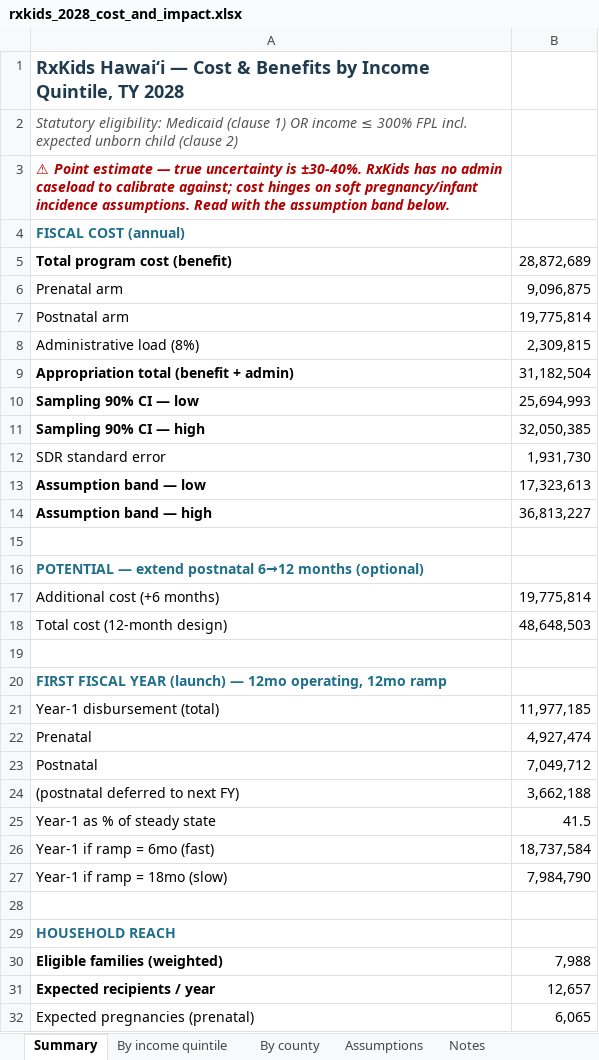
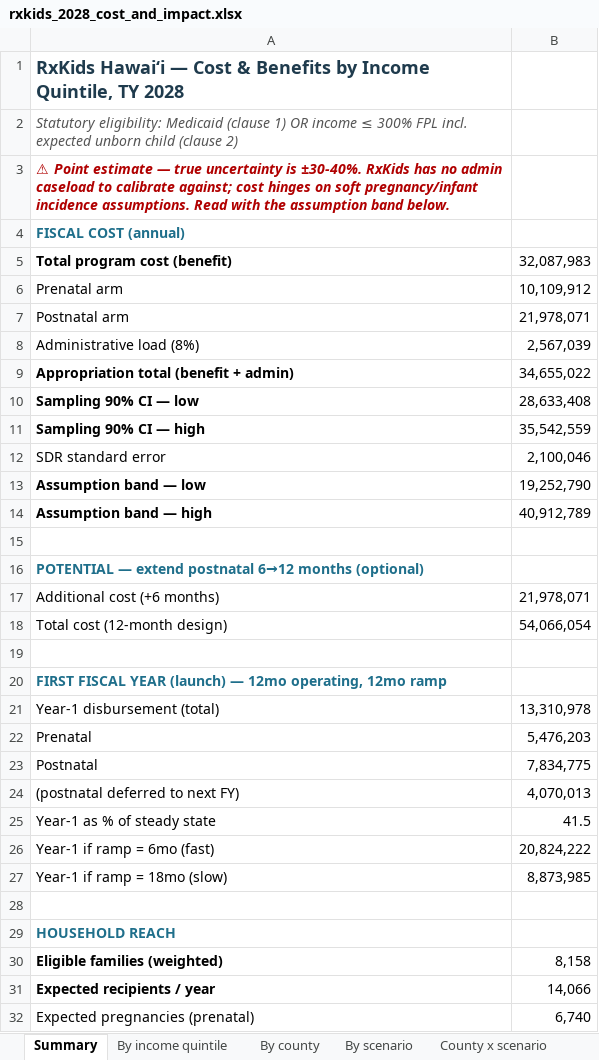
Before and after one commit to dtomkatsu/Census-Forecaster, an Excel workbook: reports/rxkids_2028/rxkids_2028_cost_and_impact.xlsx, sheet Summary, drawn as a sheet; only a part is shown; values as stored, in another font and other column widths than the file's, no borders; the diff covers the shown part only; the diff names each change by its address in the sheet, - before the commit and + after, or states it on an @@ line.

```diff
--- a/reports/rxkids_2028/rxkids_2028_cost_and_impact.xlsx (sheet Summary)
+++ b/reports/rxkids_2028/rxkids_2028_cost_and_impact.xlsx (sheet Summary)
+sheet tab: By scenario
+sheet tab: County x scenario
-B5: 28,872,689
+B5: 32,087,983
-B6: 9,096,875
+B6: 10,109,912
-B7: 19,775,814
+B7: 21,978,071
-B8: 2,309,815
+B8: 2,567,039
-B9: 31,182,504
+B9: 34,655,022
-B10: 25,694,993
+B10: 28,633,408
-B11: 32,050,385
+B11: 35,542,559
-B12: 1,931,730
+B12: 2,100,046
-B13: 17,323,613
+B13: 19,252,790
-B14: 36,813,227
+B14: 40,912,789
-B17: 19,775,814
+B17: 21,978,071
-B18: 48,648,503
+B18: 54,066,054
-B21: 11,977,185
+B21: 13,310,978
-B22: 4,927,474
+B22: 5,476,203
-B23: 7,049,712
+B23: 7,834,775
-B24: 3,662,188
+B24: 4,070,013
-B26: 18,737,584
+B26: 20,824,222
-B27: 7,984,790
+B27: 8,873,985
-B30: 7,988
+B30: 8,158
-B31: 12,657
+B31: 14,066
-B32: 6,065
+B32: 6,740
```
Also changed, not shown: 1 edited cell elsewhere in this sheet, sheet By income quintile, sheet By county, sheet Assumptions, 10 other files.
